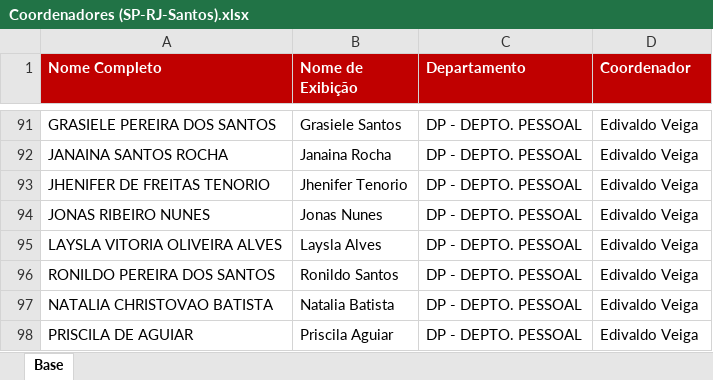
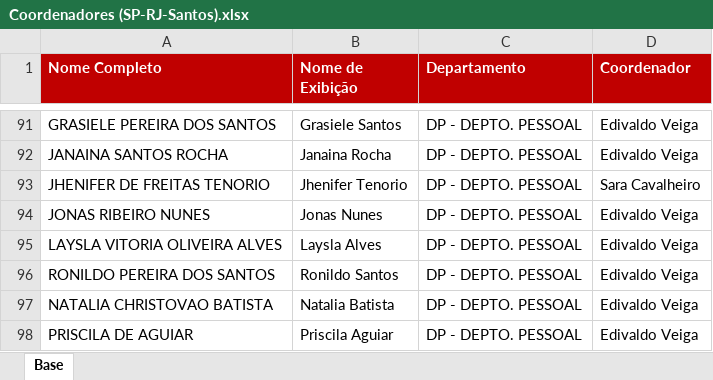
Before and after one commit to Juanzera04/Controle-Fechamento-Fiscal, an Excel workbook: Data/Coordenadores_EF/Coordenadores (SP-RJ-Santos).xlsx, sheet Base, drawn as a sheet; only a part is shown, gaps mark what is left out; values as stored, in another font and other column widths than the file's, no borders; table styles not drawn; the diff names each change by its address in the sheet, - before the commit and + after, or states it on an @@ line.

```diff
--- a/Data/Coordenadores_EF/Coordenadores (SP-RJ-Santos).xlsx (sheet Base)
+++ b/Data/Coordenadores_EF/Coordenadores (SP-RJ-Santos).xlsx (sheet Base)
-D93 (Coordenador): Edivaldo Veiga
+D93 (Coordenador): Sara Cavalheiro
```
Also changed, not shown: Data/Relatorio_base_EF/Radar.xlsx, Data/Retorno_Checklist/Retorno_do_Checklist_EF_04-2026.xlsx, 3 other files.
